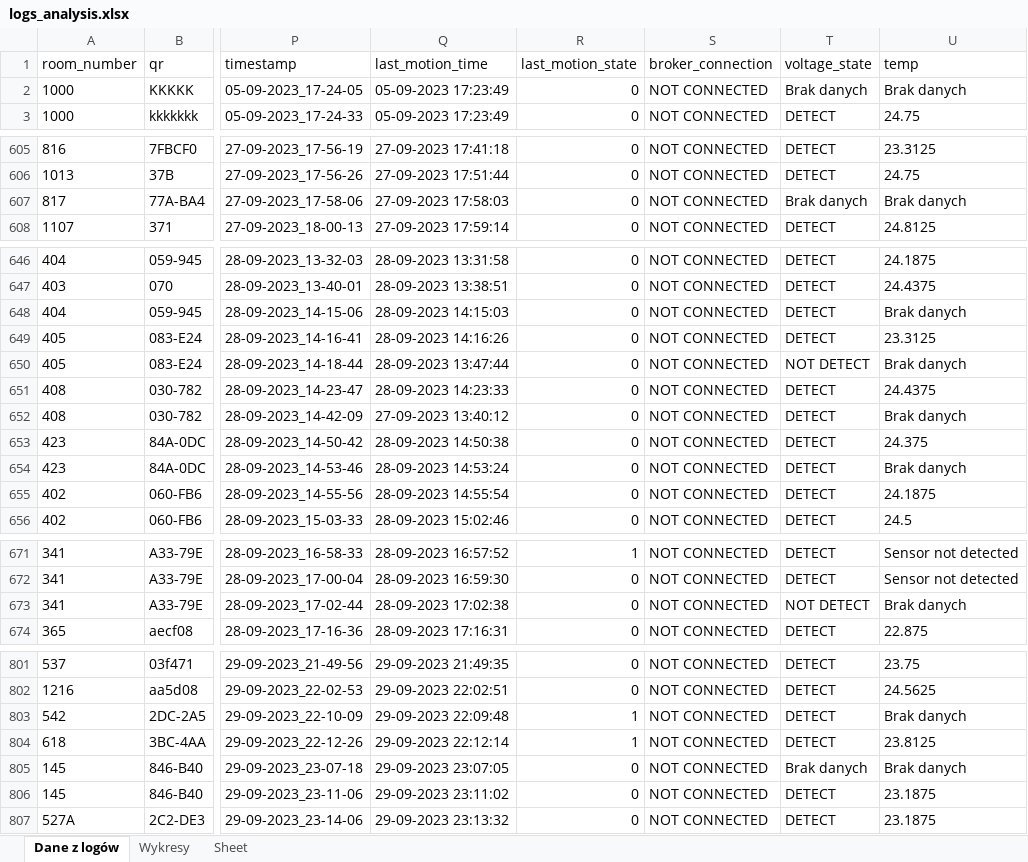
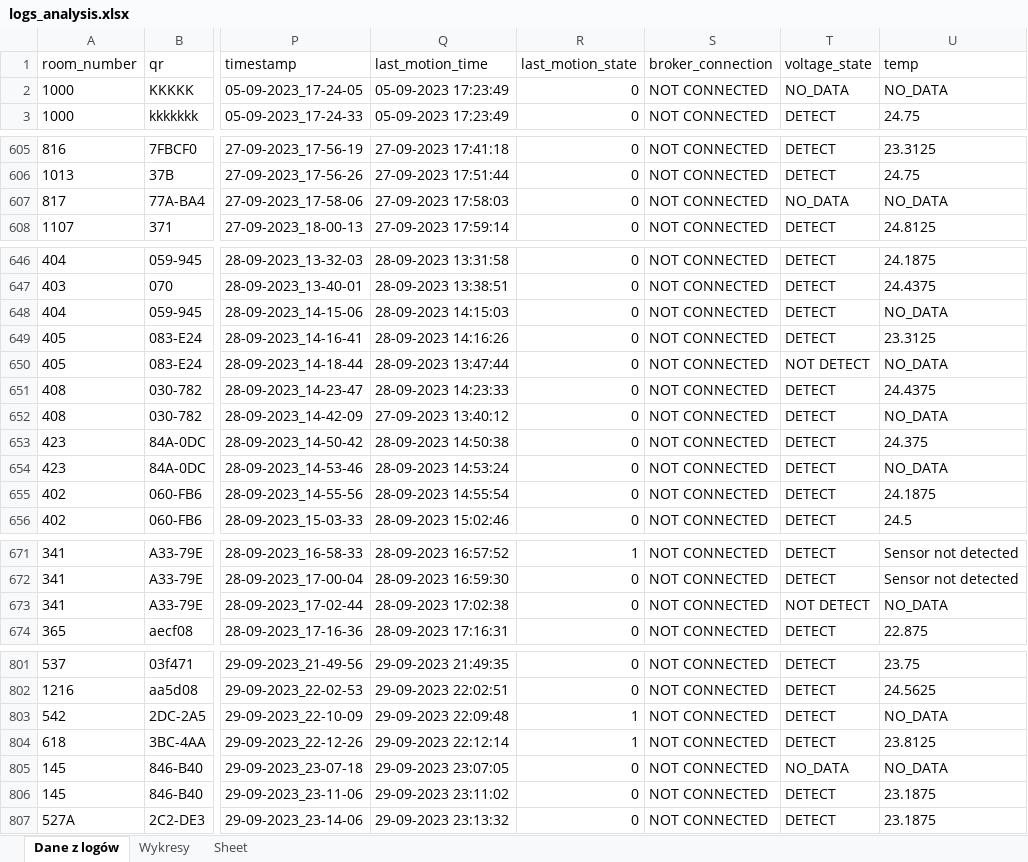
Before and after one commit to Antoni-Hp/test_task_Iot_Engineer_1, an Excel workbook: logs_analysis.xlsx, sheet Dane z logów, drawn as a sheet; only a part is shown, gaps mark what is left out; values as stored, in another font and other column widths than the file's, no borders; table styles not drawn; the diff covers the shown part only; the diff names each change by its address in the sheet, - before the commit and + after, or states it on an @@ line.

Commit message:
Small refactor and add analysis

```diff
--- a/logs_analysis.xlsx (sheet Dane z logów)
+++ b/logs_analysis.xlsx (sheet Dane z logów)
-T2 (voltage_state): Brak danych
+T2 (voltage_state): NO_DATA
-U2 (temp): Brak danych
+U2 (temp): NO_DATA
-T607 (voltage_state): Brak danych
+T607 (voltage_state): NO_DATA
-U607 (temp): Brak danych
+U607 (temp): NO_DATA
-U648 (temp): Brak danych
+U648 (temp): NO_DATA
-U650 (temp): Brak danych
+U650 (temp): NO_DATA
-U652 (temp): Brak danych
+U652 (temp): NO_DATA
-U654 (temp): Brak danych
+U654 (temp): NO_DATA
-U673 (temp): Brak danych
+U673 (temp): NO_DATA
-U803 (temp): Brak danych
+U803 (temp): NO_DATA
-T805 (voltage_state): Brak danych
+T805 (voltage_state): NO_DATA
-U805 (temp): Brak danych
+U805 (temp): NO_DATA
```
Also changed, not shown: 2 edited cells elsewhere in this sheet, 5 other files.
